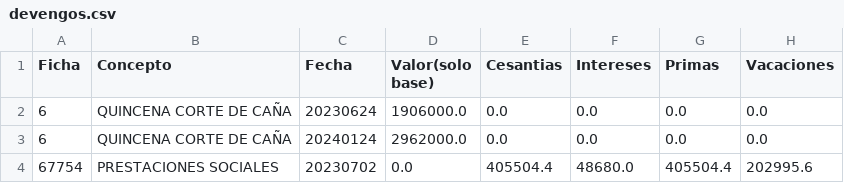
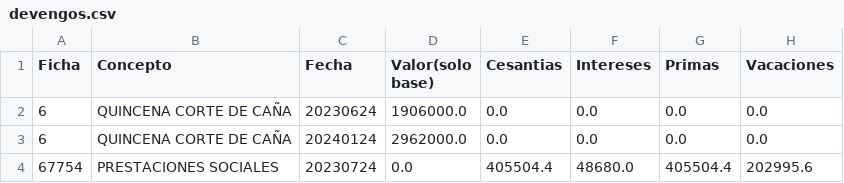
Before and after one commit to Nomka0/nomina_univalle, a CSV file: CSVs/empleados/67754/devengos.csv, drawn as a sheet.

```diff
--- a/CSVs/empleados/67754/devengos.csv
+++ b/CSVs/empleados/67754/devengos.csv
@@ -3,2 +3,2 @@ Ficha,Concepto,Fecha,Valor(solo base),Cesantias,Intereses,Primas,Vacaciones
 6,QUINCENA CORTE DE CAÑA,20240124,2962000.0,0.0,0.0,0.0,0.0
-67754,PRESTACIONES SOCIALES,20230702,0.0,405504.4,48680.0,405504.4,202995.6
+67754,PRESTACIONES SOCIALES,20230724,0.0,405504.4,48680.0,405504.4,202995.6
```
Also changed, not shown: CSVs/empleados/42313/devengos.csv, 2 other files.
